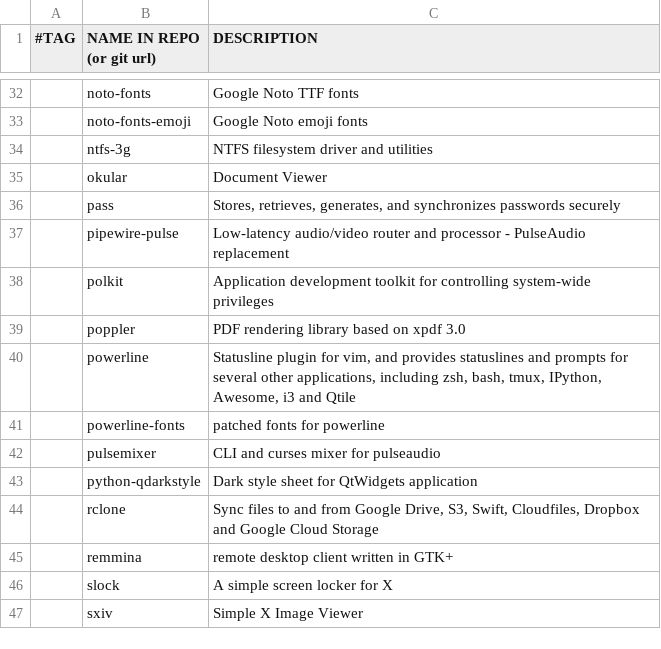
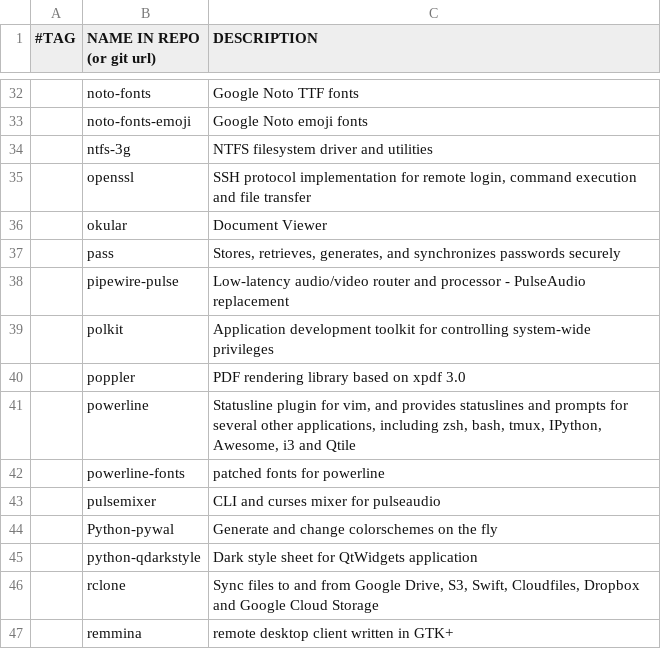
Before and after one commit to mjellis1687/marbs, a CSV file: progs.csv, drawn as a sheet; only a part is shown, gaps mark what is left out; the shorter side is filled out with more unchanged rows; the diff names each change by its address in the sheet, - before the commit and + after, or states it on an @@ line.

Commit message:
Add openssh and python-pywal

```diff
--- a/progs.csv
+++ b/progs.csv
+row 35:  | openssl | SSH protocol implementation for remote login, command execution and file transfer
+row 44:  | Python-pywal | Generate and change colorschemes on the fly
```
